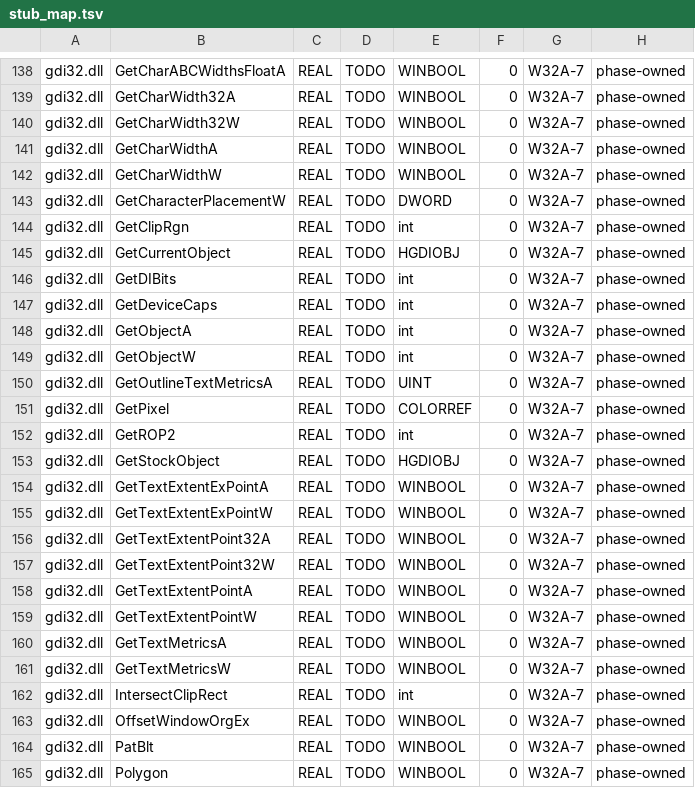
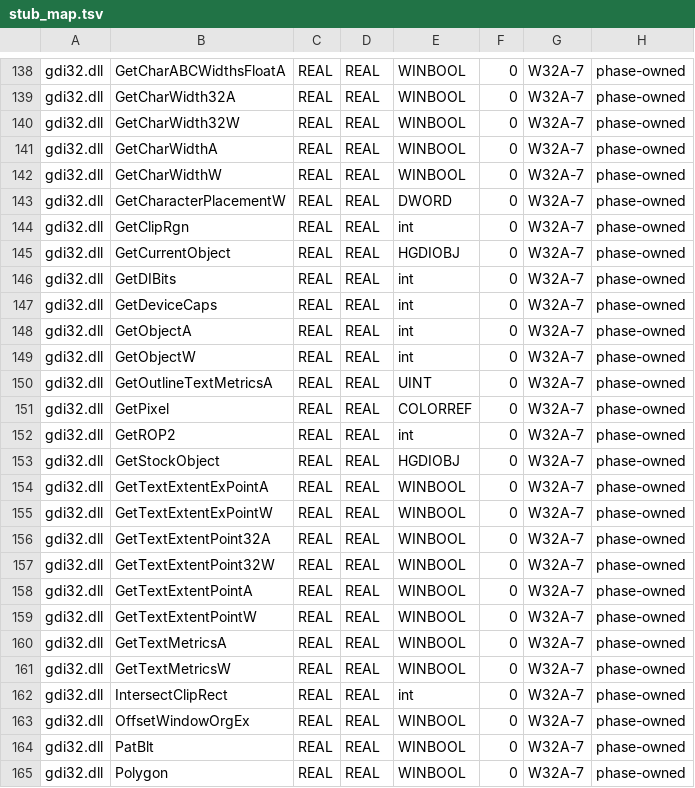
Before and after one commit to AlexanderNyr/AuraLite-OS, a TSV file: w32/stub_map.tsv, drawn as a sheet; only a part is shown, gaps mark what is left out; the diff covers the shown part only; the diff names each change by its address in the sheet, - before the commit and + after, or states it on an @@ line.

```diff
--- a/w32/stub_map.tsv
+++ b/w32/stub_map.tsv
-D138:D165: TODO
+D138:D165: REAL
```
Also changed, not shown: 54 edited cells elsewhere in this file, 39 other files.
